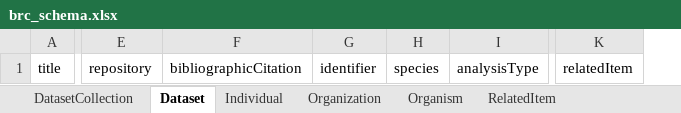
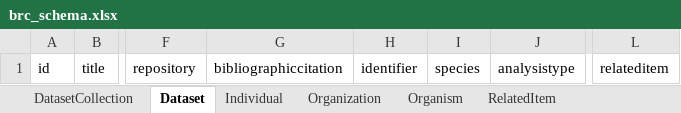
Before and after one commit to bioenergy-research-centers/brc-schema, an Excel workbook: project/excel/brc_schema.xlsx, sheet Dataset, drawn as a sheet; only a part is shown, gaps mark what is left out; values as stored, in another font and other column widths than the file's, no borders; removed rows and columns are numbered as before the commit, all else as after; the diff names each change by its address in the sheet, - before the commit and + after, or states it on an @@ line.

Commit message:
Update project artifacts

```diff
--- a/project/excel/brc_schema.xlsx (sheet Dataset)
+++ b/project/excel/brc_schema.xlsx (sheet Dataset)
+column A, row 1: id
-column F, row 1: bibliographicCitation
+column G, row 1: bibliographiccitation
-column I, row 1: analysisType
+column J, row 1: analysistype
-column K, row 1: relatedItem
+column L, row 1: relateditem
```
Also changed, not shown: sheet Organism, sheet Individual, sheet Organization, sheet RelatedItem, 11 other files.
